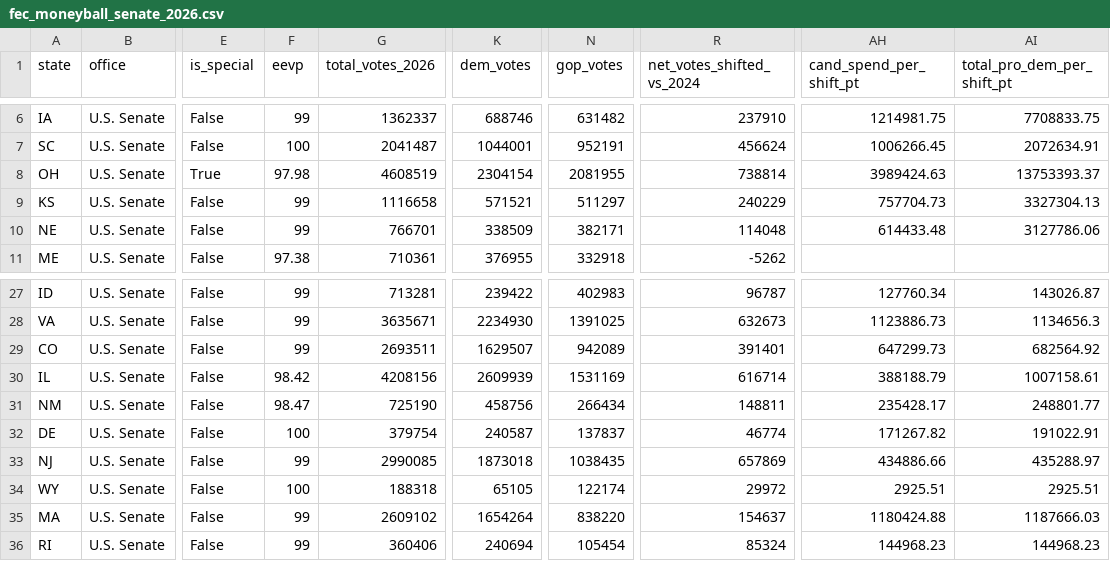
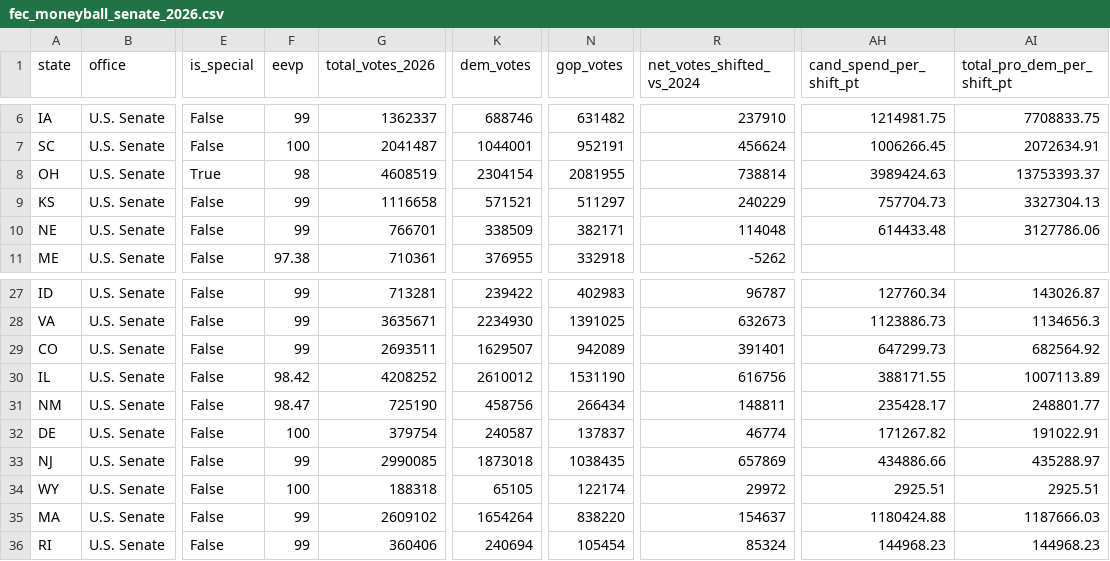
Before and after one commit to mike10010100/elections-2026, a CSV file: site_data/fec_moneyball_senate_2026.csv, drawn as a sheet; only a part is shown, gaps mark what is left out; the diff names each change by its address in the sheet, - before the commit and + after, or states it on an @@ line.

Commit message:
chore(data): auto-update live 2026 election results & analysis charts

```diff
--- a/site_data/fec_moneyball_senate_2026.csv
+++ b/site_data/fec_moneyball_senate_2026.csv
-F8 (eevp): 97.98
+F8 (eevp): 98
-G30 (total_votes_2026): 4208156
+G30 (total_votes_2026): 4208252
-K30 (dem_votes): 2609939
+K30 (dem_votes): 2610012
-N30 (gop_votes): 1531169
+N30 (gop_votes): 1531190
-R30 (net_votes_shifted_vs_2024): 616714
+R30 (net_votes_shifted_vs_2024): 616756
-AH30 (cand_spend_per_shift_pt): 388188.79
+AH30 (cand_spend_per_shift_pt): 388171.55
-AI30 (total_pro_dem_per_shift_pt): 1007158.61
+AI30 (total_pro_dem_per_shift_pt): 1007113.89
```
Also changed, not shown: site_data/fec_moneyball_house_2026.csv, 18 other files.
